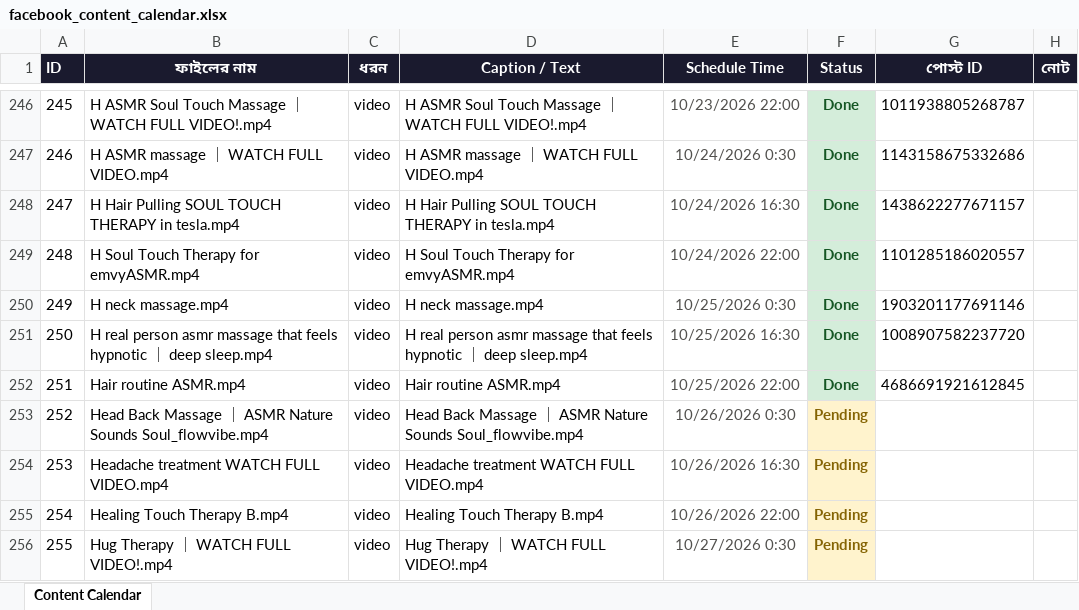
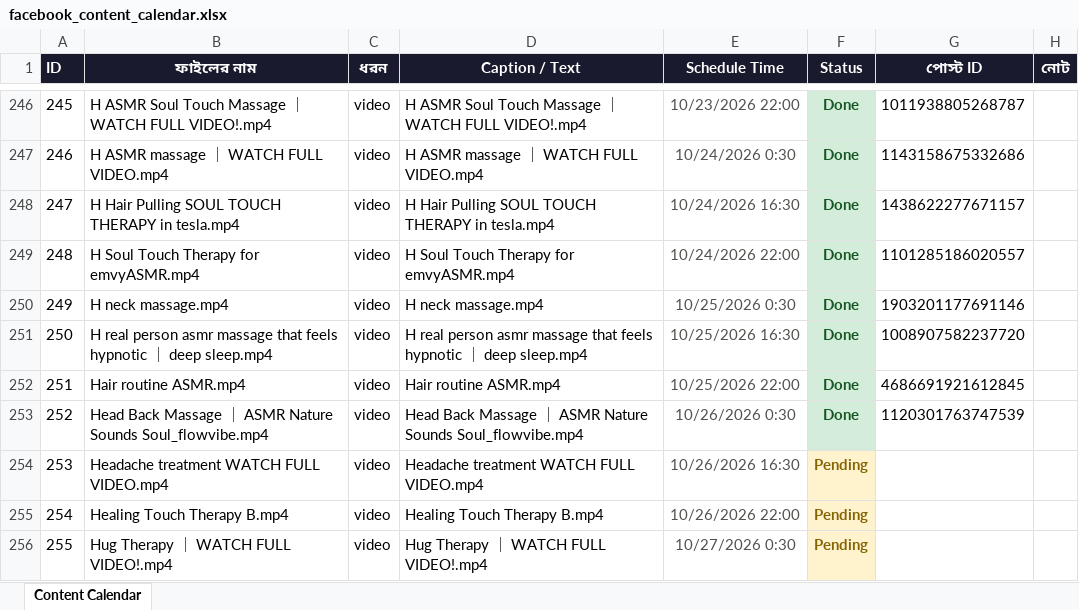
Before and after one commit to niru799x-beep/fb-autoposter-soul-touch, an Excel workbook: facebook_content_calendar.xlsx, sheet Content Calendar, drawn as a sheet; only a part is shown, gaps mark what is left out; values as stored, in another font and other column widths than the file's, no borders; the diff names each change by its address in the sheet, - before the commit and + after, or states it on an @@ line.

```diff
--- a/facebook_content_calendar.xlsx (sheet Content Calendar)
+++ b/facebook_content_calendar.xlsx (sheet Content Calendar)
-F253 (Status): Pending
+F253 (Status): Done
@@ F253 fill: #FFF3CD → #D4EDDA, text colour: #856404 → #155724 @@
-G253 (পোস্ট ID): (empty)
+G253 (পোস্ট ID): 1120301763747539
```
